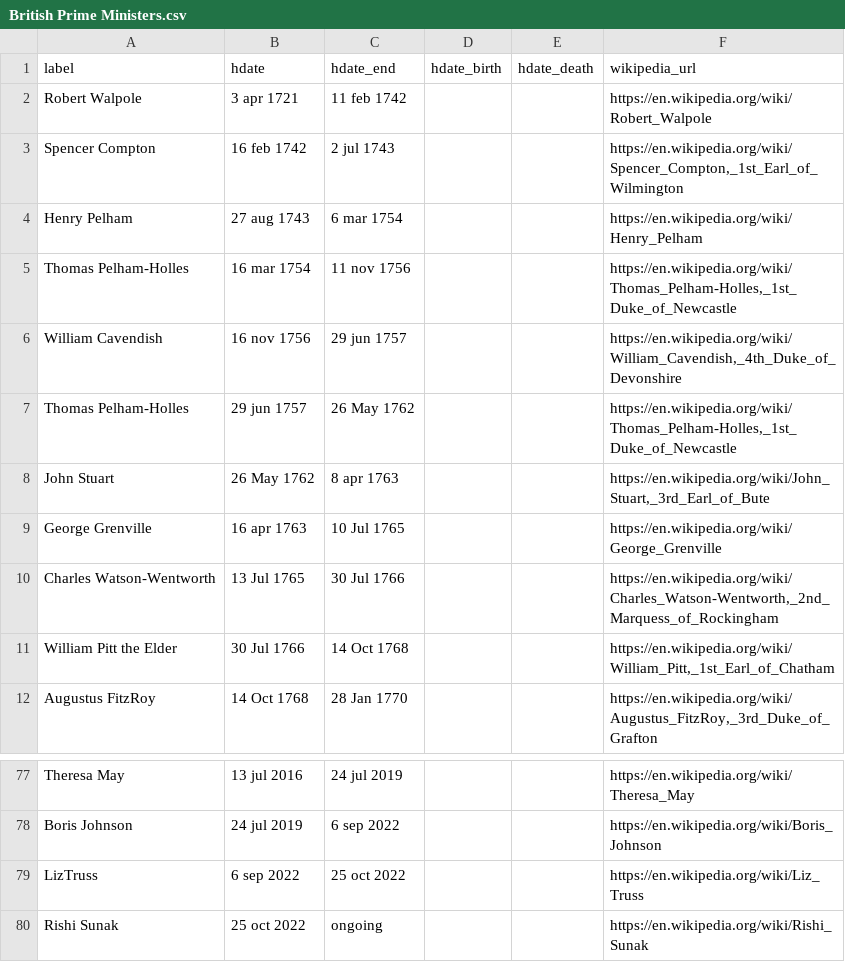
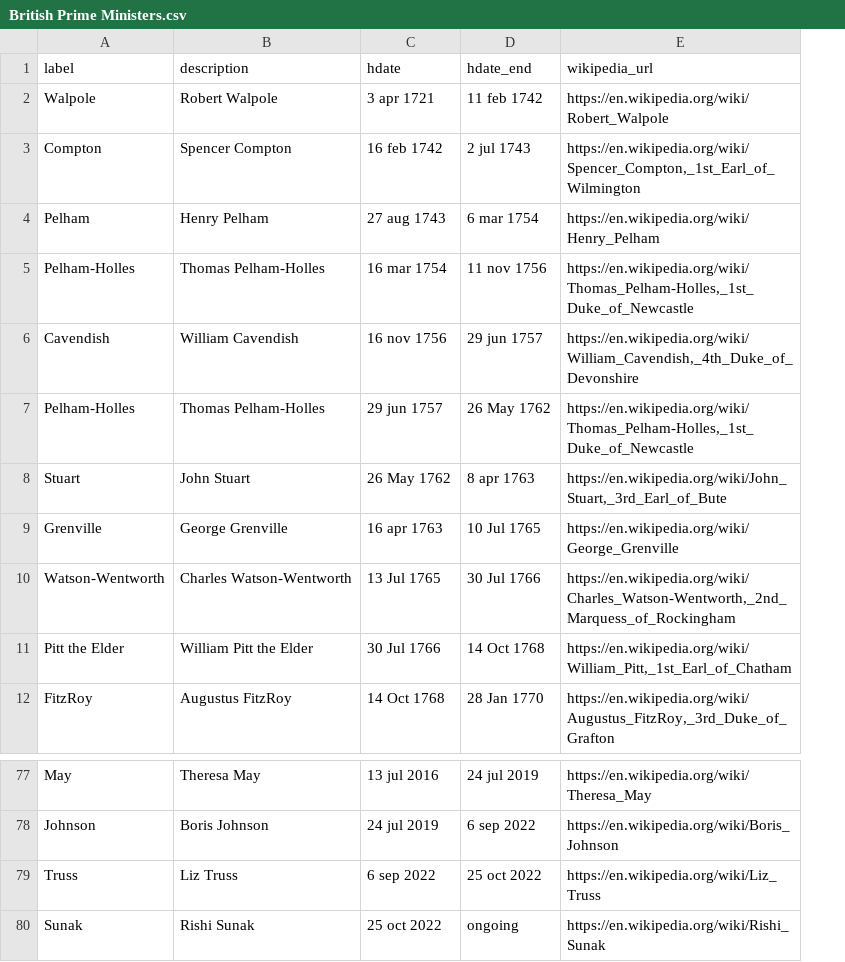
Before and after one commit to dh3968mlq/historicaldate, a CSV file: data/history/europe/United Kingdom/British Prime Ministers.csv, drawn as a sheet; only a part is shown, gaps mark what is left out; removed rows and columns are numbered as before the commit, all else as after; the diff names each change by its address in the sheet, - before the commit and + after, or states it on an @@ line.

Commit message:
Add description col to British Prime Ministers data

```diff
--- a/data/history/europe/United Kingdom/British Prime Ministers.csv
+++ b/data/history/europe/United Kingdom/British Prime Ministers.csv
+column A (label), rows 2-12: Walpole | Compton | Pelham | Pelham-Holles | Cavendish | Pelham-Holles | Stuart | Grenville | Watson-Wentworth | Pitt the Elder | FitzRoy; rows 77-80: May | Johnson | Truss | Sunak
-column D (hdate_birth), empty
-column E (hdate_death), empty
-B1: label
+B1: description
-B79 (description): LizTruss
+B79 (description): Liz Truss
```
